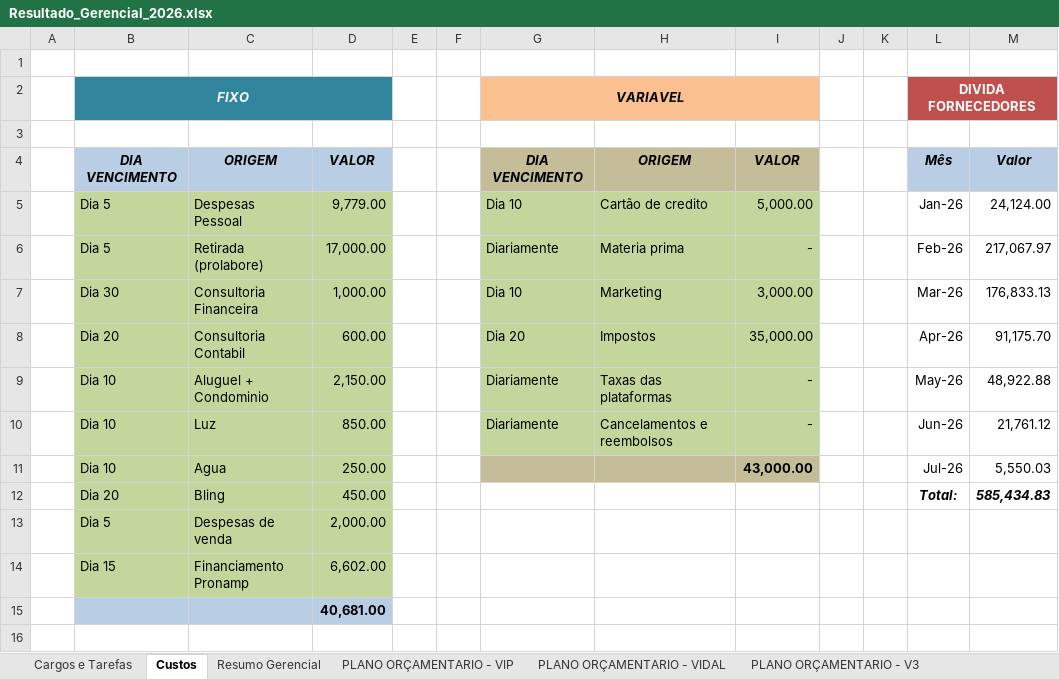
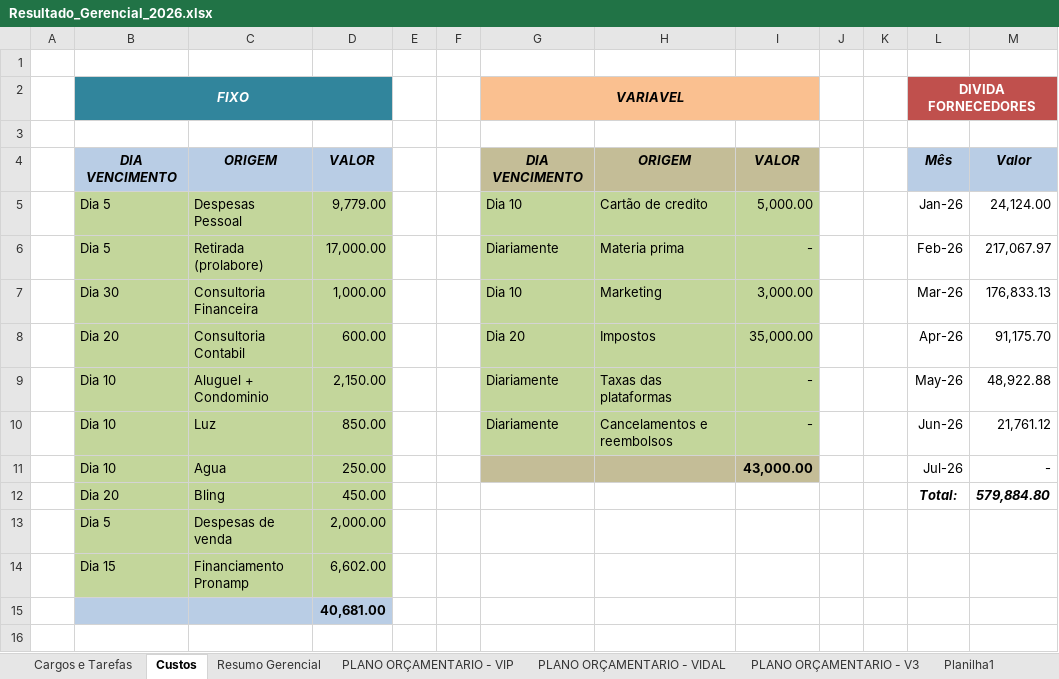
Before and after one commit to Grupovip2026/Gerencial-Grupo-VIp, an Excel workbook: Resultado_Gerencial_2026.xlsx, sheet Custos, drawn as a sheet; only a part is shown; values as stored, in another font and other column widths than the file's, no borders; the diff names each change by its address in the sheet, - before the commit and + after, or states it on an @@ line.

Commit message:
fix: script corrigido + planilha atualizada

```diff
--- a/Resultado_Gerencial_2026.xlsx (sheet Custos)
+++ b/Resultado_Gerencial_2026.xlsx (sheet Custos)
+sheet tab: Planilha1
-M11: 5,550.03
+M11: -
-M12: 585,434.83
+M12: 579,884.80
```
Also changed, not shown: sheet PLANO ORÇAMENTARIO - VIDAL, sheet PLANO ORÇAMENTARIO - VIP, sheet PLANO ORÇAMENTARIO - V3, hidden cells.
